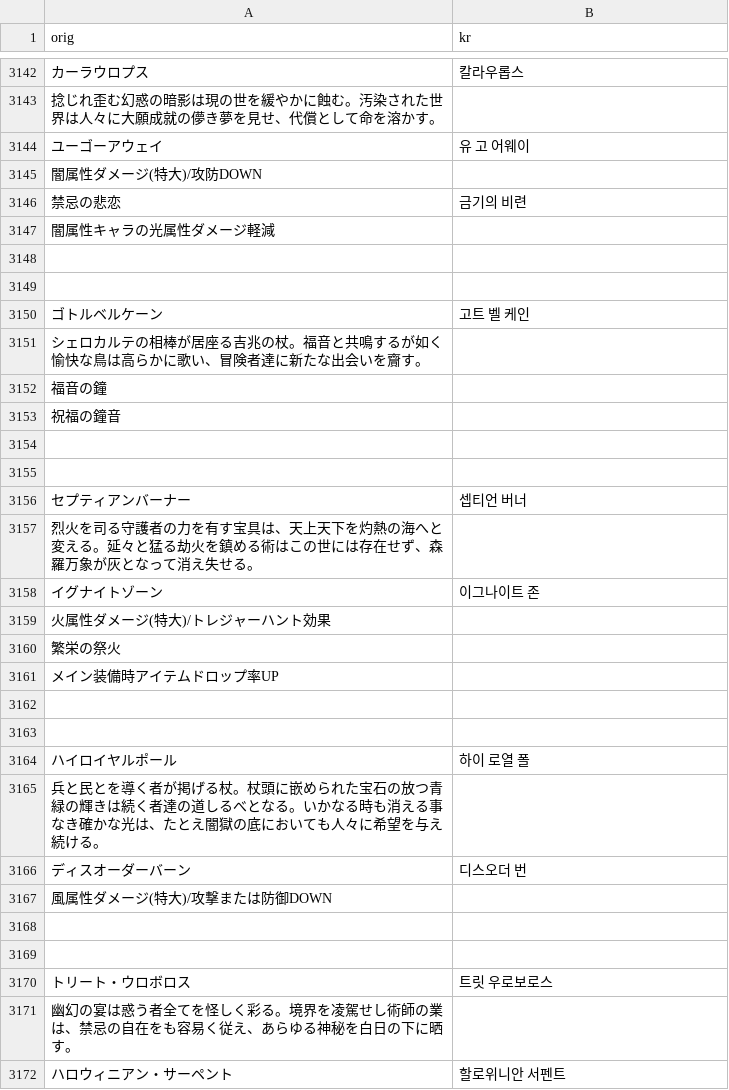
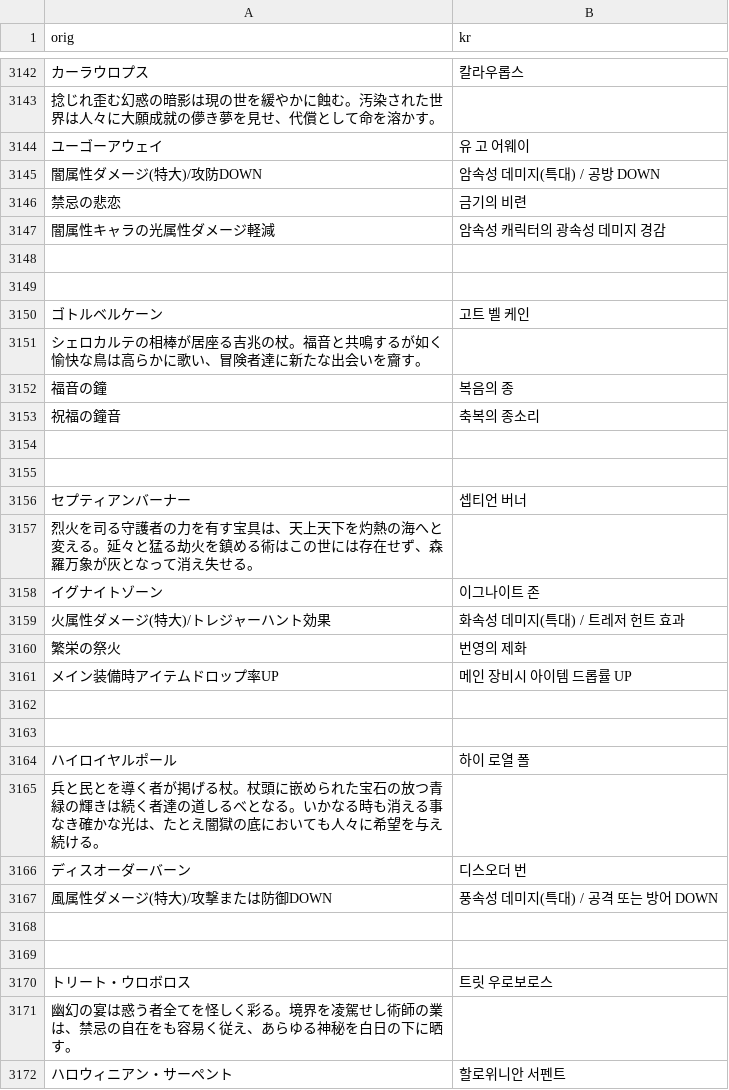
Before and after one commit to sidewinderk/gbfTransKor, a CSV file: cache/archive_무기_SSR.csv, drawn as a sheet; only a part is shown, gaps mark what is left out; the diff covers the shown part only; the diff names each change by its address in the sheet, - before the commit and + after, or states it on an @@ line.

```diff
--- a/cache/archive_무기_SSR.csv
+++ b/cache/archive_무기_SSR.csv
-B3145 (kr): (empty)
+B3145 (kr): 암속성 데미지(특대) / 공방 DOWN
-B3147 (kr): (empty)
+B3147 (kr): 암속성 캐릭터의 광속성 데미지 경감
-B3152 (kr): (empty)
+B3152 (kr): 복음의 종
-B3153 (kr): (empty)
+B3153 (kr): 축복의 종소리
-B3159 (kr): (empty)
+B3159 (kr): 화속성 데미지(특대) / 트레저 헌트 효과
-B3160 (kr): (empty)
+B3160 (kr): 번영의 제화
-B3161 (kr): (empty)
+B3161 (kr): 메인 장비시 아이템 드롭률 UP
-B3167 (kr): (empty)
+B3167 (kr): 풍속성 데미지(특대) / 공격 또는 방어 DOWN
```
Also changed, not shown: 3 edited cells elsewhere in this file, 1 other file.
